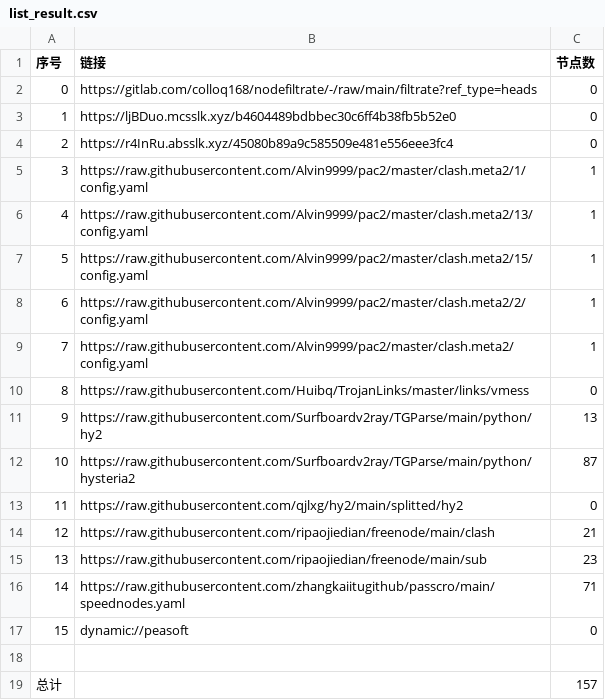
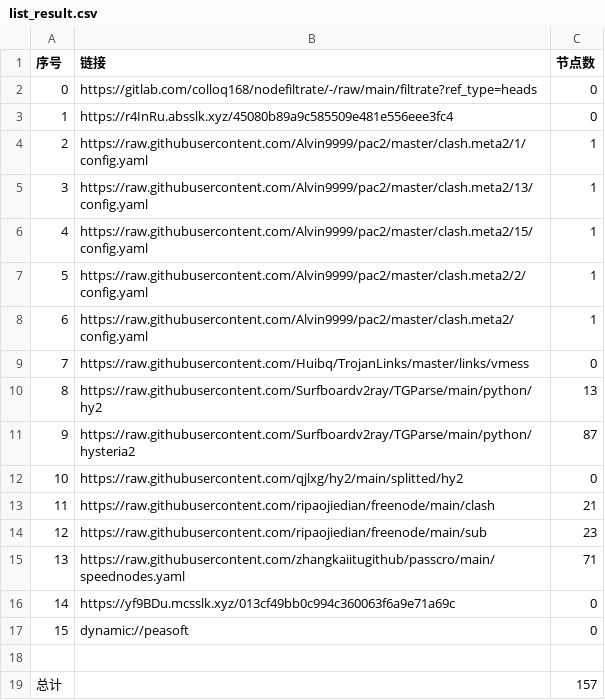
Before and after one commit to zmei19881989/AutoMergePublicNodes, a CSV file: list_result.csv, drawn as a sheet; removed rows and columns are numbered as before the commit, all else as after; the diff names each change by its address in the sheet, - before the commit and + after, or states it on an @@ line.

```diff
--- a/list_result.csv
+++ b/list_result.csv
-row 3: 1 | https://ljBDuo.mcsslk.xyz/b4604489bdbbec30c6ff4b38fb5b52e0 | 0
@@ column A (序号) renumbered between rows 3 and 15 @@
+row 16: 14 | https://yf9BDu.mcsslk.xyz/013cf49bb0c994c360063f6a9e71a69c | 0
```
Also changed, not shown: 25 other files.
